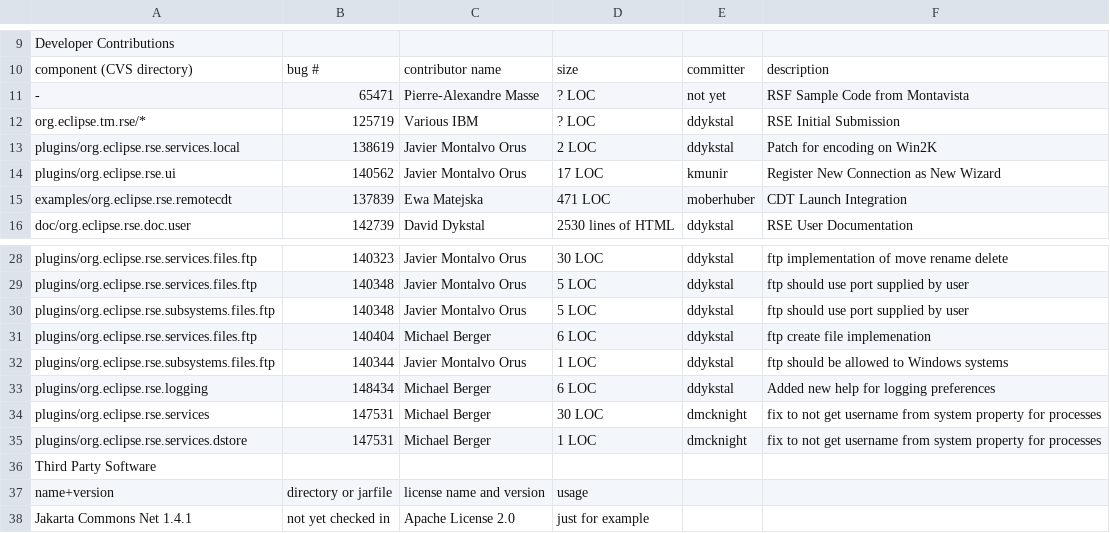
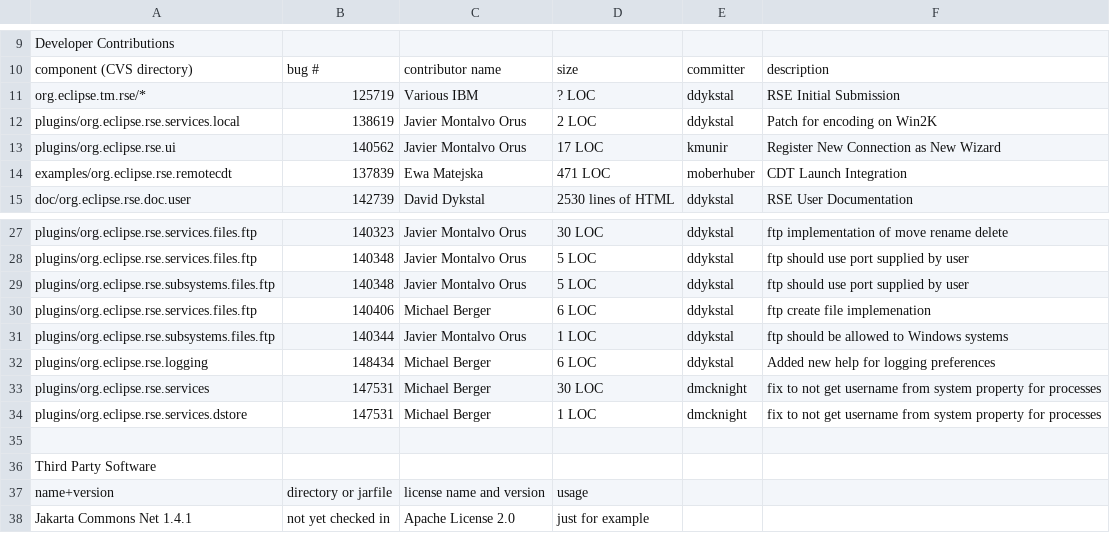
Before and after one commit to markphip/tm, a CSV file: development/tm-log.csv, drawn as a sheet; only a part is shown, gaps mark what is left out.

Commit message:
Fix typo -- fix for 140404 is really for 140406

```diff
--- a/development/tm-log.csv
+++ b/development/tm-log.csv
@@ -10,3 +10,2 @@ Developer Contributions,,,,,
 component (CVS directory),bug #,contributor name,size,committer,description
--,65471,Pierre-Alexandre Masse,? LOC,not yet,RSF Sample Code from Montavista
 org.eclipse.tm.rse/*,125719,Various IBM,? LOC,ddykstal,RSE Initial Submission
@@ -30,3 +29,3 @@ plugins/org.eclipse.rse.services.files.ftp,140348,Javier Montalvo Orus,5 LOC,ddy
 plugins/org.eclipse.rse.subsystems.files.ftp,140348,Javier Montalvo Orus,5 LOC,ddykstal,ftp should use port supplied by user
-plugins/org.eclipse.rse.services.files.ftp,140404,Michael Berger,6 LOC,ddykstal,ftp create file implemenation
+plugins/org.eclipse.rse.services.files.ftp,140406,Michael Berger,6 LOC,ddykstal,ftp create file implemenation
 plugins/org.eclipse.rse.subsystems.files.ftp,140344,Javier Montalvo Orus,1 LOC,ddykstal,ftp should be allowed to Windows systems
@@ -35,2 +34,3 @@ plugins/org.eclipse.rse.services,147531,Michael Berger,30 LOC,dmcknight,fix to n
 plugins/org.eclipse.rse.services.dstore,147531,Michael Berger,1 LOC,dmcknight,fix to not get username from system property for processes
+
 Third Party Software,,,
```
